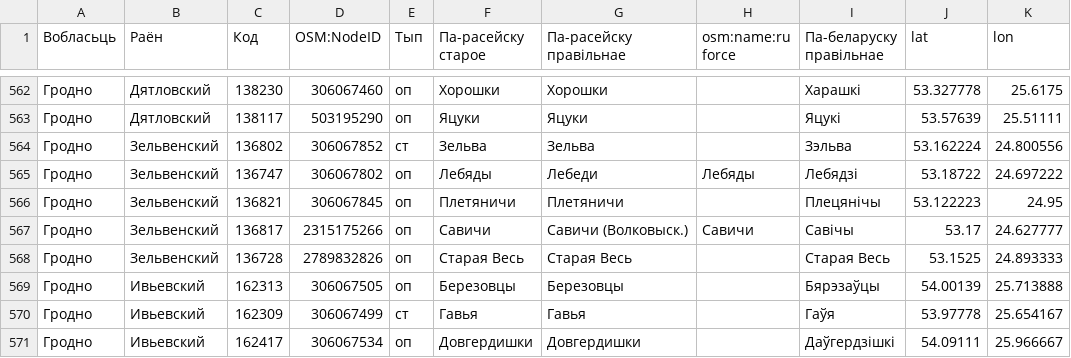
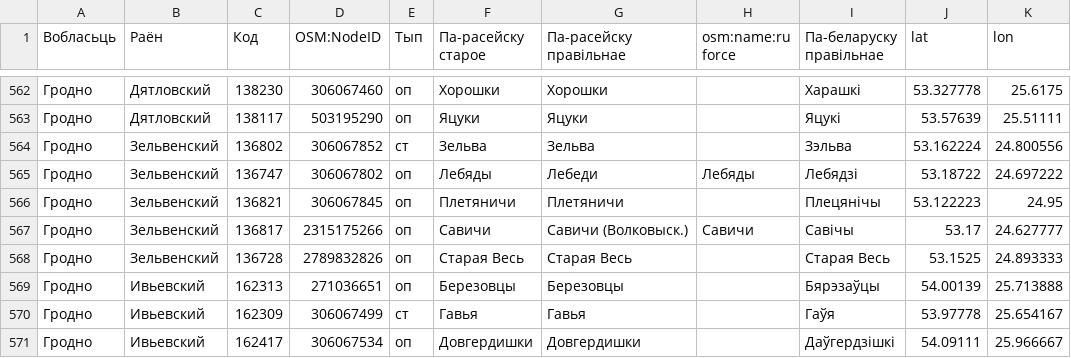
Before and after one commit to OsmBelarus/Databases, a CSV file: Daviedniki/Cyhunka.csv, drawn as a sheet; only a part is shown, gaps mark what is left out; the diff covers the shown part only; the diff names each change by its address in the sheet, - before the commit and + after, or states it on an @@ line.

```diff
--- a/Daviedniki/Cyhunka.csv
+++ b/Daviedniki/Cyhunka.csv
-D569 (OSM:NodeID): 306067505
+D569 (OSM:NodeID): 271036651
```
Also changed, not shown: 8 edited cells elsewhere in this file.
